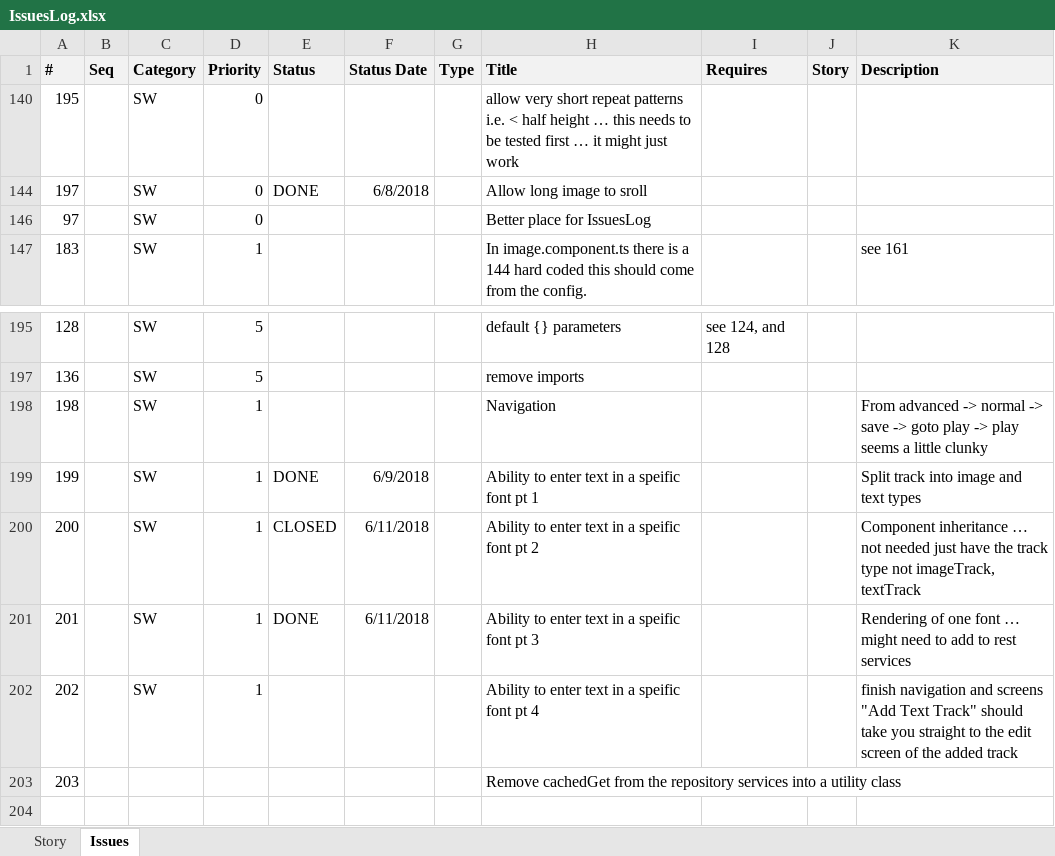
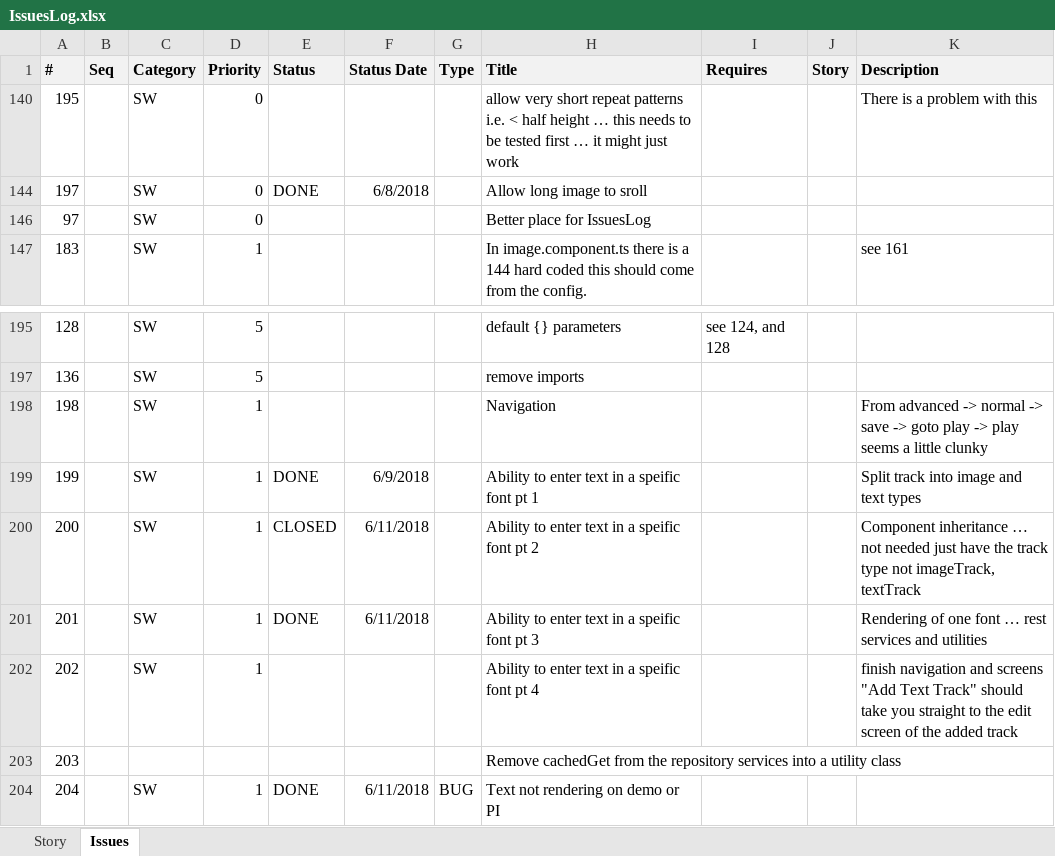
Before and after one commit to ownimage/piWriter, an Excel workbook: IssuesLog.xlsx, sheet Issues, drawn as a sheet; only a part is shown, gaps mark what is left out; values as stored, in another font and other column widths than the file's, no borders; the diff names each change by its address in the sheet, - before the commit and + after, or states it on an @@ line.

Commit message:
Issue 204
Text not rendering on demo or PI

```diff
--- a/IssuesLog.xlsx (sheet Issues)
+++ b/IssuesLog.xlsx (sheet Issues)
-K140 (Description): (empty)
+K140 (Description): There is a problem with this
-K201 (Description): …font … might need to add to rest services
+K201 (Description): …font … rest services and utilities
+row 204: 204 |  | SW | 1 | DONE | 6/11/2018 | BUG | Text not rendering on demo or PI
```
Also changed, not shown: 2 other files.
